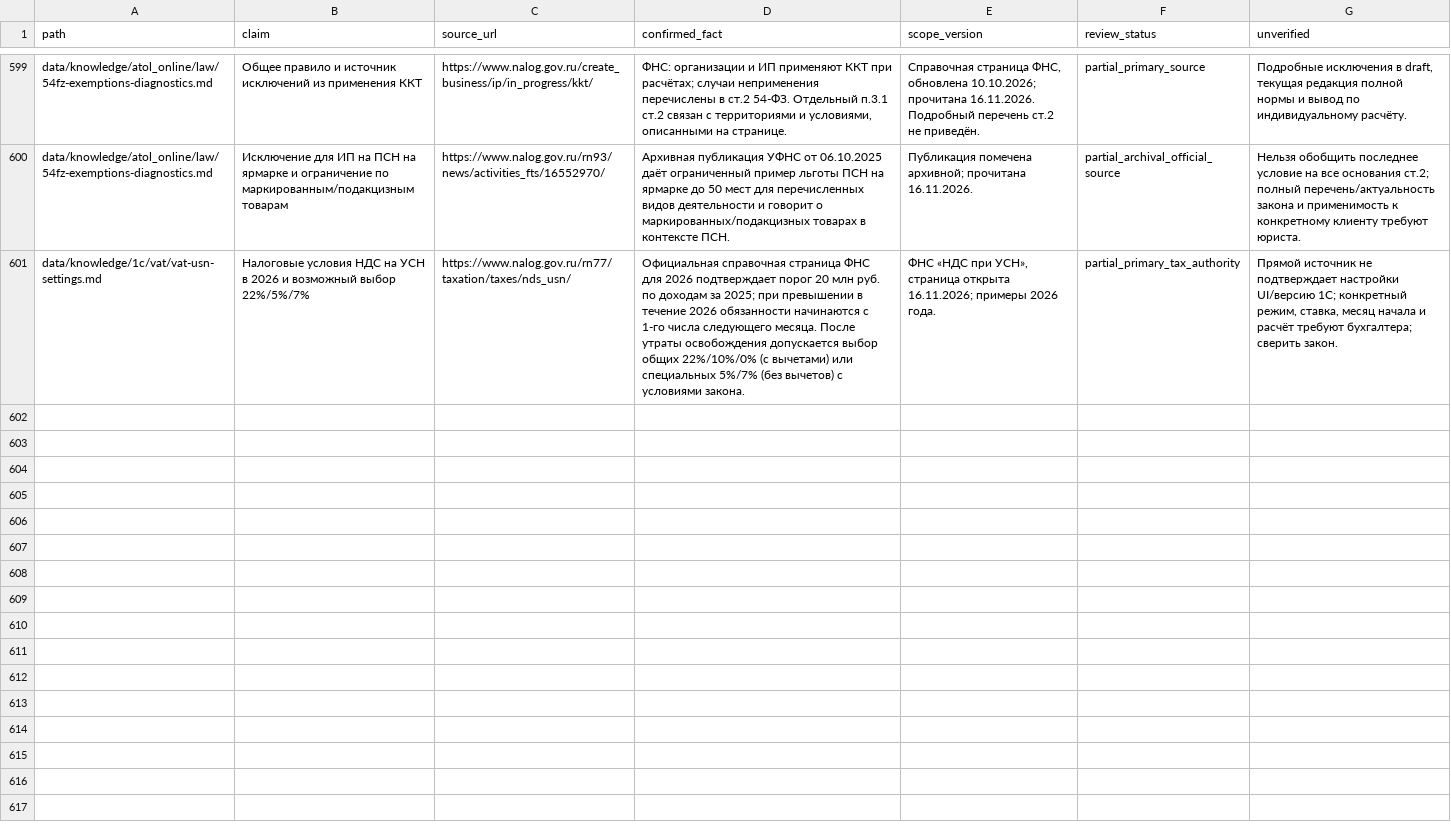
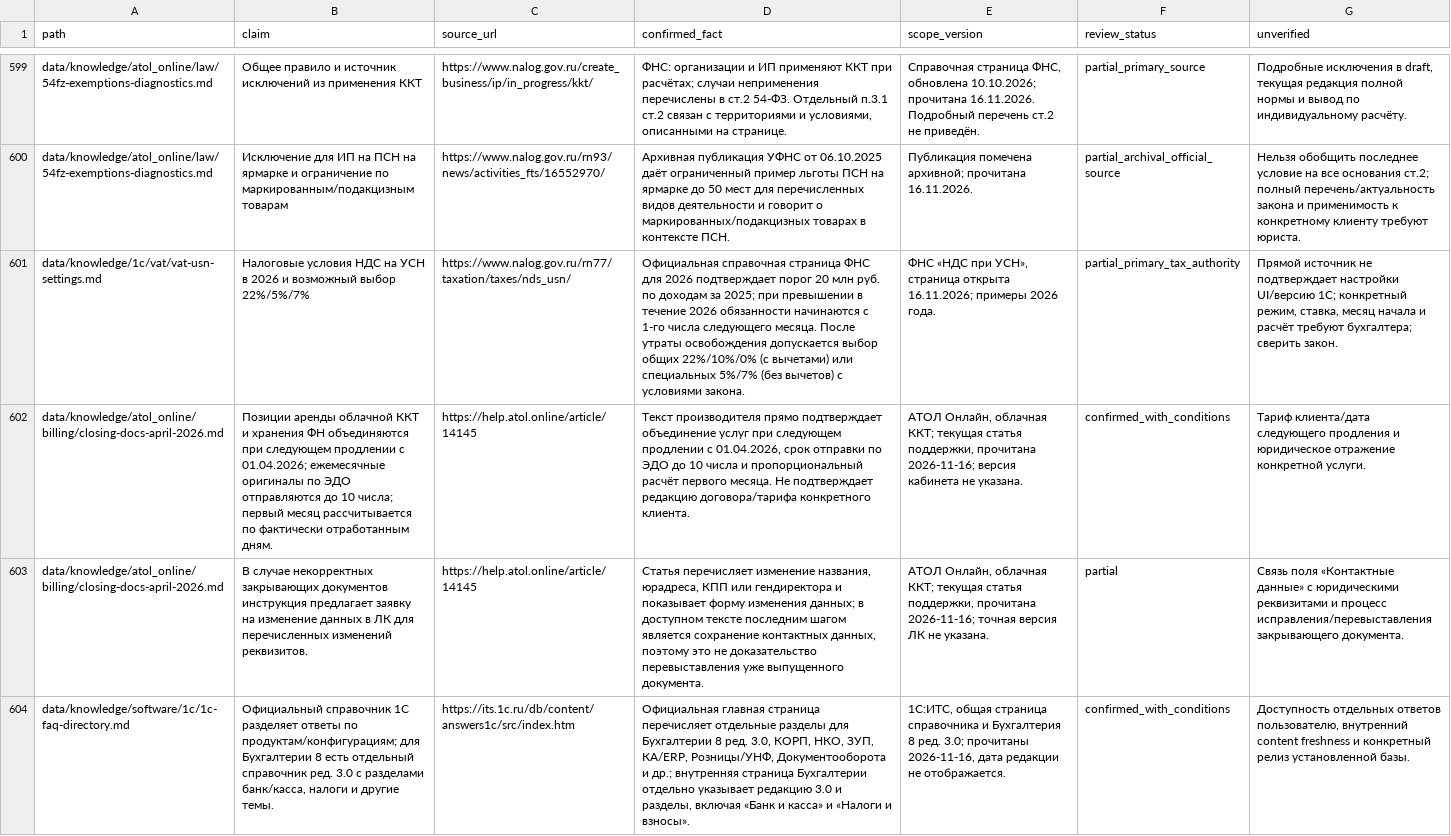
Before and after one commit to Shira-Artem/Support-RAG-Bot, a CSV file: reports/kb_review_b2_quality/claim_evidence.csv, drawn as a sheet; only a part is shown, gaps mark what is left out; the diff covers the shown part only; the diff names each change by its address in the sheet, - before the commit and + after, or states it on an @@ line.

Commit message:
Record bounded source evidence for three KB cards

```diff
--- a/reports/kb_review_b2_quality/claim_evidence.csv
+++ b/reports/kb_review_b2_quality/claim_evidence.csv
+row 602: data/knowledge/atol_online/billing/closing-docs-april-2026.md | Позиции аренды облачной ККТ и хранения ФН объединяются при следующем продлении с 01.04.2026; ежемесячные оригиналы по ЭДО отправляются до 10 числа; первый месяц рассчитывается по фактически отработанным дням. | https://help.atol.online/article/14145 | Текст производителя прямо подтверждает объединение услуг при следующем продлении с 01.04.2026, срок отправки по ЭДО до 10 числа и пропорциональный расчёт первого месяца. Не подтверждает редакцию договора/тарифа конкретного клиента. | АТОЛ Онлайн, облачная ККТ; текущая статья поддержки, прочитана 2026-11-16; версия кабинета не указана. | confirmed_with_conditions | Тариф клиента/дата следующего продления и юридическое отражение конкретной услуги.
+row 603: data/knowledge/atol_online/billing/closing-docs-april-2026.md | В случае некорректных закрывающих документов инструкция предлагает заявку на изменение данных в ЛК для перечисленных изменений реквизитов. | https://help.atol.online/article/14145 | Статья перечисляет изменение названия, юрадреса, КПП или гендиректора и показывает форму изменения данных; в доступном тексте последним шагом является сохранение контактных данных, поэтому это не доказательство перевыставления уже выпущенного документа. | АТОЛ Онлайн, облачная ККТ; текущая статья поддержки, прочитана 2026-11-16; точная версия ЛК не указана. | partial | Связь поля «Контактные данные» с юридическими реквизитами и процесс исправления/перевыставления закрывающего документа.
+row 604: data/knowledge/software/1c/1c-faq-directory.md | Официальный справочник 1С разделяет ответы по продуктам/конфигурациям; для Бухгалтерии 8 есть отдельный справочник ред. 3.0 с разделами банк/касса, налоги и другие темы. | https://its.1c.ru/db/content/answers1c/src/index.htm | Официальная главная страница перечисляет отдельные разделы для Бухгалтерии 8 ред. 3.0, КОРП, НКО, ЗУП, КА/ERP, Розницы/УНФ, Документооборота и др.; внутренняя страница Бухгалтерии отдельно указывает редакцию 3.0 и разделы, включая «Банк и касса» и «Налоги и взносы». | 1С:ИТС, общая страница справочника и Бухгалтерия 8 ред. 3.0; прочитаны 2026-11-16, дата редакции не отображается. | confirmed_with_conditions | Доступность отдельных ответов пользователю, внутренний content freshness и конкретный релиз установленной базы.
```
Also changed, not shown: 2 added rows elsewhere in this file, reports/kb_parallel_review/source_register.csv, reports/kb_review_b2_quality/audit_issues.csv, 7 other files.
